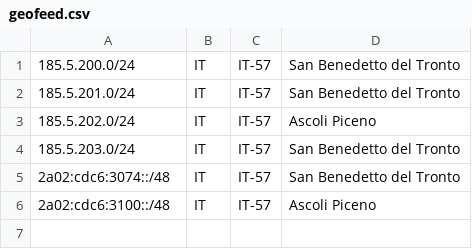
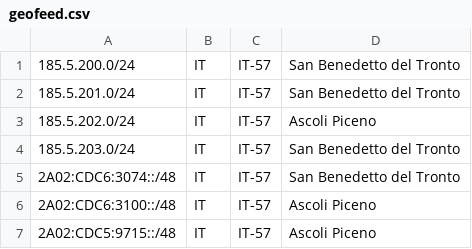
Before and after one commit to Antonio-Prado/SBTAP-geofeed, a CSV file: geofeed.csv, drawn as a sheet.

Commit message:
Update geofeed.csv

```diff
--- a/geofeed.csv
+++ b/geofeed.csv
@@ -4,3 +4,4 @@
 185.5.203.0/24,IT,IT-57,San Benedetto del Tronto,
-2a02:cdc6:3074::/48,IT,IT-57,San Benedetto del Tronto,
-2a02:cdc6:3100::/48,IT,IT-57,Ascoli Piceno,
+2A02:CDC6:3074::/48,IT,IT-57,San Benedetto del Tronto,
+2A02:CDC6:3100::/48,IT,IT-57,Ascoli Piceno,
+2A02:CDC5:9715::/48,IT,IT-57,Ascoli Piceno,
```
